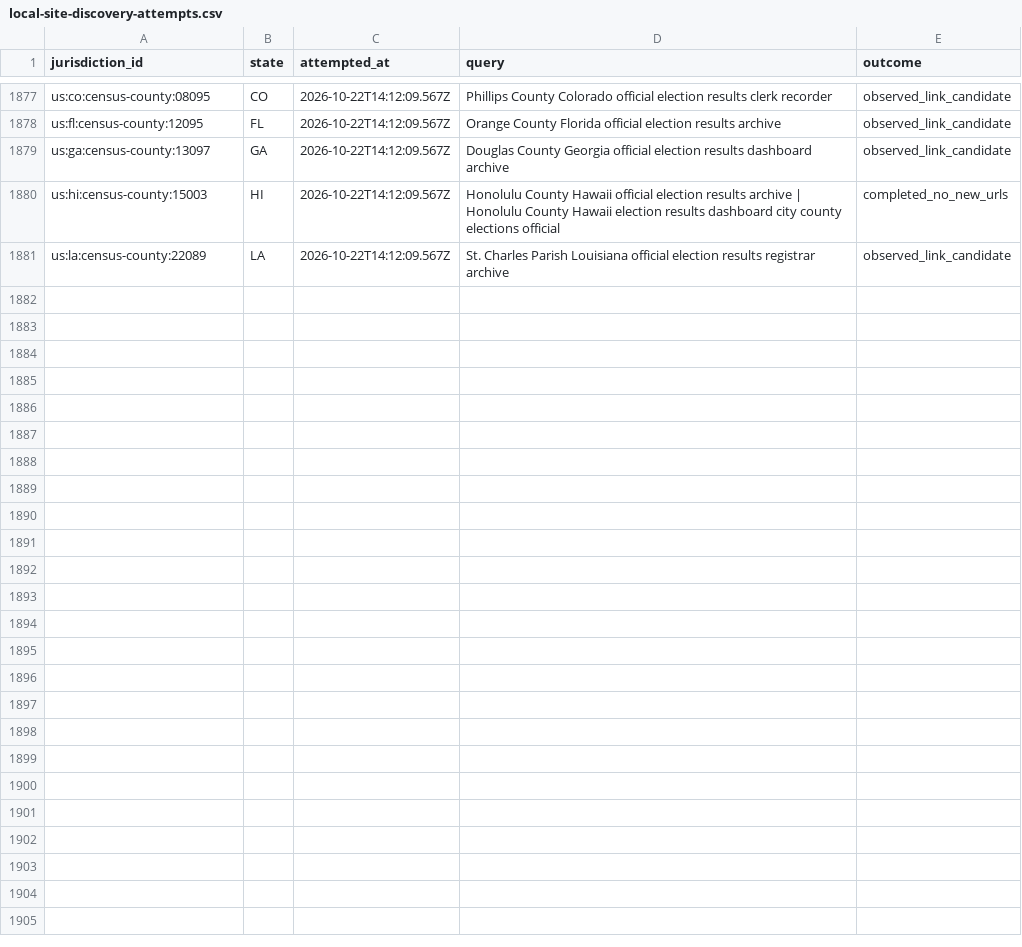
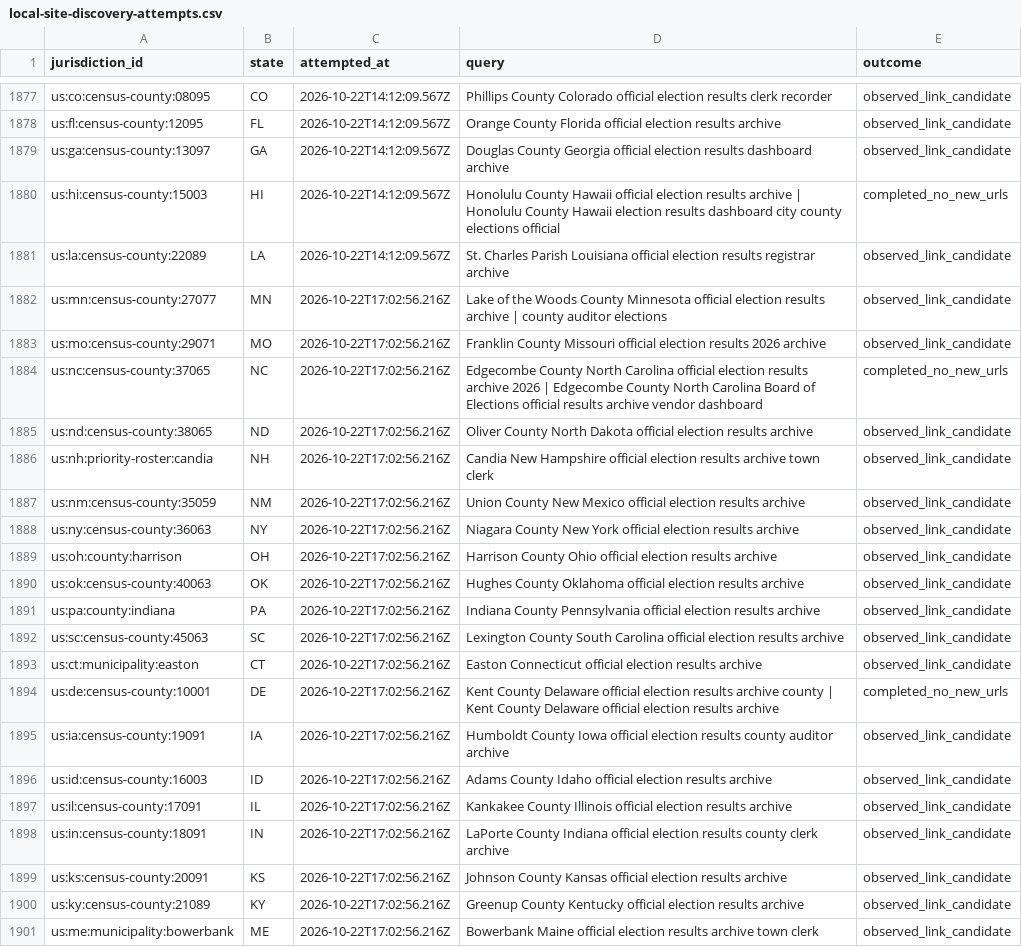
Before and after one commit to pasek-projects-um/ElectionDataGrabber, a CSV file: audit/local-site-discovery-attempts.csv, drawn as a sheet; only a part is shown, gaps mark what is left out.

Commit message:
Add local election discovery evidence for 20 jurisdictions

```diff
--- a/audit/local-site-discovery-attempts.csv
+++ b/audit/local-site-discovery-attempts.csv
@@ -1881 +1881,21 @@ us:hi:census-county:15003,HI,2026-10-22T14:12:09.567Z,Honolulu County Hawaii off
 us:la:census-county:22089,LA,2026-10-22T14:12:09.567Z,St. Charles Parish Louisiana official election results registrar archive,observed_link_candidate
+us:mn:census-county:27077,MN,2026-10-22T17:02:56.216Z,Lake of the Woods County Minnesota official election results archive | county auditor elections,observed_link_candidate
+us:mo:census-county:29071,MO,2026-10-22T17:02:56.216Z,Franklin County Missouri official election results 2026 archive,observed_link_candidate
+us:nc:census-county:37065,NC,2026-10-22T17:02:56.216Z,Edgecombe County North Carolina official election results archive 2026 | Edgecombe County North Carolina Board of Elections official results archive vendor dashboard,completed_no_new_urls
+us:nd:census-county:38065,ND,2026-10-22T17:02:56.216Z,Oliver County North Dakota official election results archive,observed_link_candidate
+us:nh:priority-roster:candia,NH,2026-10-22T17:02:56.216Z,Candia New Hampshire official election results archive town clerk,observed_link_candidate
+us:nm:census-county:35059,NM,2026-10-22T17:02:56.216Z,Union County New Mexico official election results archive,observed_link_candidate
+us:ny:census-county:36063,NY,2026-10-22T17:02:56.216Z,Niagara County New York official election results archive,observed_link_candidate
+us:oh:county:harrison,OH,2026-10-22T17:02:56.216Z,Harrison County Ohio official election results archive,observed_link_candidate
+us:ok:census-county:40063,OK,2026-10-22T17:02:56.216Z,Hughes County Oklahoma official election results archive,observed_link_candidate
+us:pa:county:indiana,PA,2026-10-22T17:02:56.216Z,Indiana County Pennsylvania official election results archive,observed_link_candidate
+us:sc:census-county:45063,SC,2026-10-22T17:02:56.216Z,Lexington County South Carolina official election results archive,observed_link_candidate
+us:ct:municipality:easton,CT,2026-10-22T17:02:56.216Z,Easton Connecticut official election results archive,observed_link_candidate
+us:de:census-county:10001,DE,2026-10-22T17:02:56.216Z,Kent County Delaware official election results archive county | Kent County Delaware official election results archive,completed_no_new_urls
+us:ia:census-county:19091,IA,2026-10-22T17:02:56.216Z,Humboldt County Iowa official election results county auditor archive,observed_link_candidate
+us:id:census-county:16003,ID,2026-10-22T17:02:56.216Z,Adams County Idaho official election results archive,observed_link_candidate
+us:il:census-county:17091,IL,2026-10-22T17:02:56.216Z,Kankakee County Illinois official election results archive,observed_link_candidate
+us:in:census-county:18091,IN,2026-10-22T17:02:56.216Z,LaPorte County Indiana official election results county clerk archive,observed_link_candidate
+us:ks:census-county:20091,KS,2026-10-22T17:02:56.216Z,Johnson County Kansas official election results archive,observed_link_candidate
+us:ky:census-county:21089,KY,2026-10-22T17:02:56.216Z,Greenup County Kentucky official election results archive,observed_link_candidate
+us:me:municipality:bowerbank,ME,2026-10-22T17:02:56.216Z,Bowerbank Maine official election results archive town clerk,observed_link_candidate
```
Also changed, not shown: 1 other file.
